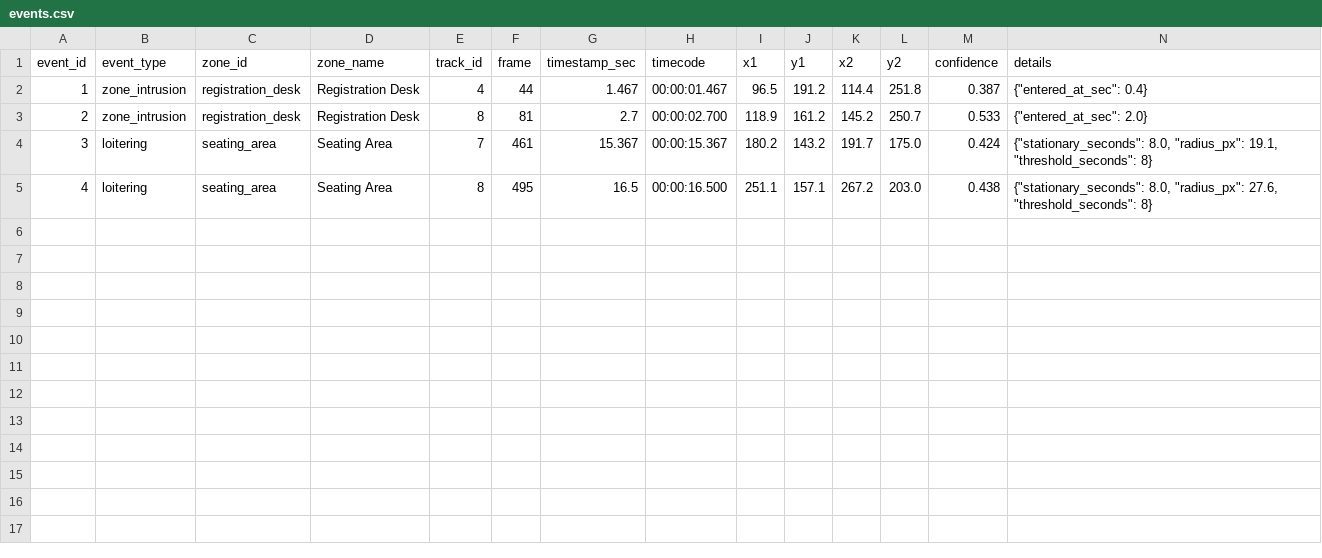
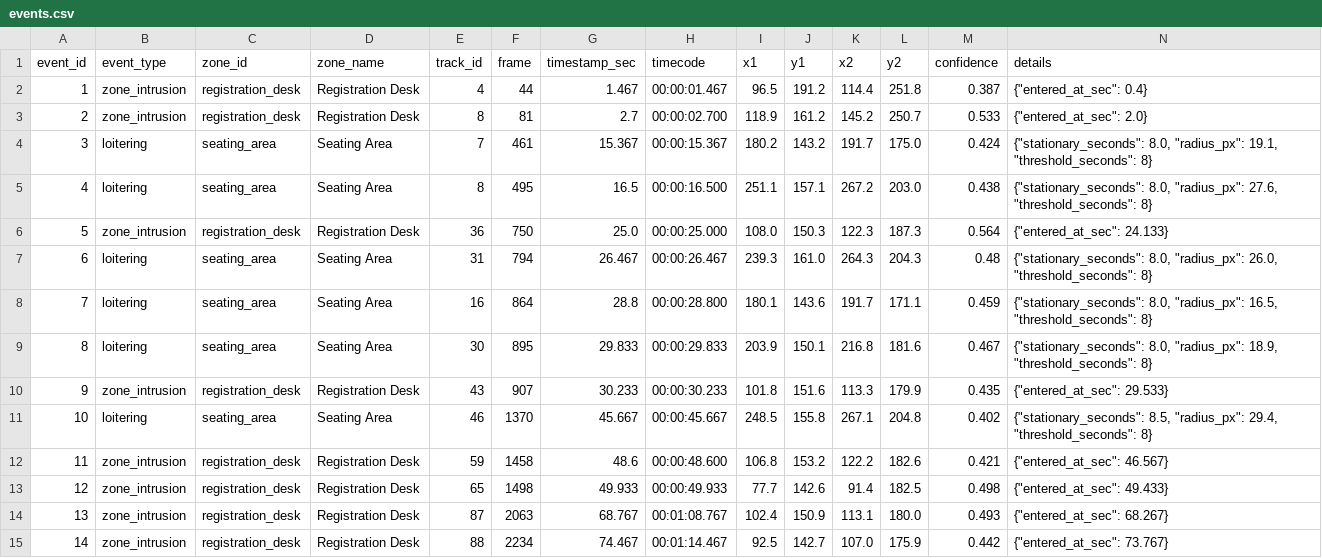
Before and after one commit to MadhushreeRamachandran/video-surveillance, a CSV file: outputs/school_g330/events.csv, drawn as a sheet.

Commit message:
Update event logs and manifest for improved event tracking and accuracy

```diff
--- a/outputs/school_g330/events.csv
+++ b/outputs/school_g330/events.csv
@@ -5 +5,11 @@ event_id,event_type,zone_id,zone_name,track_id,frame,timestamp_sec,timecode,x1,y
 4,loitering,seating_area,Seating Area,8,495,16.5,00:00:16.500,251.1,157.1,267.2,203.0,0.438,"{""stationary_seconds"": 8.0, ""radius_px"": 27.6, ""threshold_seconds"": 8}"
+5,zone_intrusion,registration_desk,Registration Desk,36,750,25.0,00:00:25.000,108.0,150.3,122.3,187.3,0.564,"{""entered_at_sec"": 24.133}"
+6,loitering,seating_area,Seating Area,31,794,26.467,00:00:26.467,239.3,161.0,264.3,204.3,0.48,"{""stationary_seconds"": 8.0, ""radius_px"": 26.0, ""threshold_seconds"": 8}"
+7,loitering,seating_area,Seating Area,16,864,28.8,00:00:28.800,180.1,143.6,191.7,171.1,0.459,"{""stationary_seconds"": 8.0, ""radius_px"": 16.5, ""threshold_seconds"": 8}"
+8,loitering,seating_area,Seating Area,30,895,29.833,00:00:29.833,203.9,150.1,216.8,181.6,0.467,"{""stationary_seconds"": 8.0, ""radius_px"": 18.9, ""threshold_seconds"": 8}"
+9,zone_intrusion,registration_desk,Registration Desk,43,907,30.233,00:00:30.233,101.8,151.6,113.3,179.9,0.435,"{""entered_at_sec"": 29.533}"
+10,loitering,seating_area,Seating Area,46,1370,45.667,00:00:45.667,248.5,155.8,267.1,204.8,0.402,"{""stationary_seconds"": 8.5, ""radius_px"": 29.4, ""threshold_seconds"": 8}"
+11,zone_intrusion,registration_desk,Registration Desk,59,1458,48.6,00:00:48.600,106.8,153.2,122.2,182.6,0.421,"{""entered_at_sec"": 46.567}"
+12,zone_intrusion,registration_desk,Registration Desk,65,1498,49.933,00:00:49.933,77.7,142.6,91.4,182.5,0.498,"{""entered_at_sec"": 49.433}"
+13,zone_intrusion,registration_desk,Registration Desk,87,2063,68.767,00:01:08.767,102.4,150.9,113.1,180.0,0.493,"{""entered_at_sec"": 68.267}"
+14,zone_intrusion,registration_desk,Registration Desk,88,2234,74.467,00:01:14.467,92.5,142.7,107.0,175.9,0.442,"{""entered_at_sec"": 73.767}"
```
Also changed, not shown: 4 other files.
